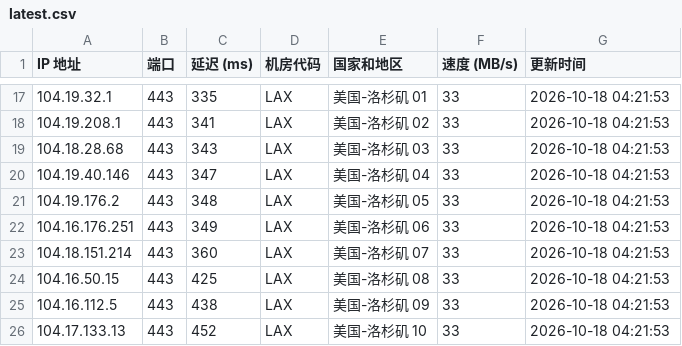
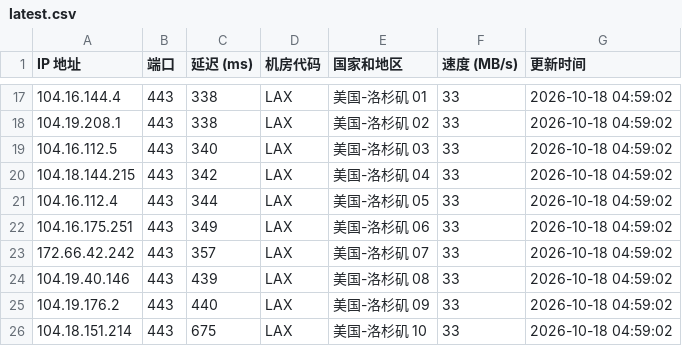
Before and after one commit to lizhiwei0608/router, a CSV file: latest.csv, drawn as a sheet; only a part is shown, gaps mark what is left out; the diff covers the shown part only.

```diff
--- a/latest.csv
+++ b/latest.csv
@@ -17,10 +17,10 @@ IP 地址,端口,延迟 (ms),机房代码,国家和地区,速度 (MB/s),更新
-104.19.32.1,443,335,LAX,美国-洛杉矶 01,33,2026-10-18 04:21:53
-104.19.208.1,443,341,LAX,美国-洛杉矶 02,33,2026-10-18 04:21:53
-104.18.28.68,443,343,LAX,美国-洛杉矶 03,33,2026-10-18 04:21:53
-104.19.40.146,443,347,LAX,美国-洛杉矶 04,33,2026-10-18 04:21:53
-104.19.176.2,443,348,LAX,美国-洛杉矶 05,33,2026-10-18 04:21:53
-104.16.176.251,443,349,LAX,美国-洛杉矶 06,33,2026-10-18 04:21:53
-104.18.151.214,443,360,LAX,美国-洛杉矶 07,33,2026-10-18 04:21:53
-104.16.50.15,443,425,LAX,美国-洛杉矶 08,33,2026-10-18 04:21:53
-104.16.112.5,443,438,LAX,美国-洛杉矶 09,33,2026-10-18 04:21:53
-104.17.133.13,443,452,LAX,美国-洛杉矶 10,33,2026-10-18 04:21:53
+104.16.144.4,443,338,LAX,美国-洛杉矶 01,33,2026-10-18 04:59:02
+104.19.208.1,443,338,LAX,美国-洛杉矶 02,33,2026-10-18 04:59:02
+104.16.112.5,443,340,LAX,美国-洛杉矶 03,33,2026-10-18 04:59:02
+104.18.144.215,443,342,LAX,美国-洛杉矶 04,33,2026-10-18 04:59:02
+104.16.112.4,443,344,LAX,美国-洛杉矶 05,33,2026-10-18 04:59:02
+104.16.175.251,443,349,LAX,美国-洛杉矶 06,33,2026-10-18 04:59:02
+172.66.42.242,443,357,LAX,美国-洛杉矶 07,33,2026-10-18 04:59:02
+104.19.40.146,443,439,LAX,美国-洛杉矶 08,33,2026-10-18 04:59:02
+104.19.176.2,443,440,LAX,美国-洛杉矶 09,33,2026-10-18 04:59:02
+104.18.151.214,443,675,LAX,美国-洛杉矶 10,33,2026-10-18 04:59:02
```
Also changed, not shown: 3 added rows, 3 removed rows and 34 edited cells elsewhere in this file, 1 other file.
